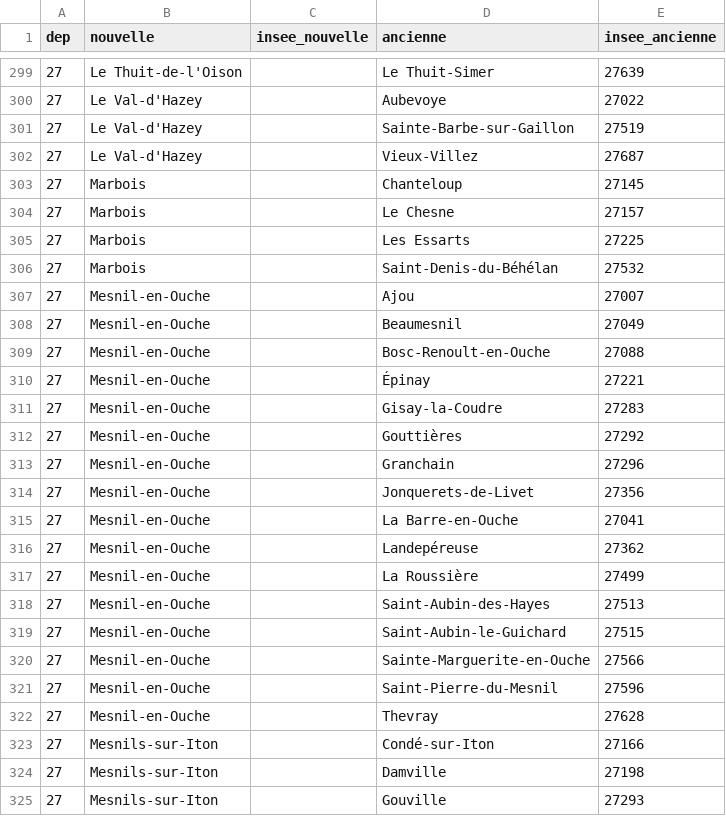
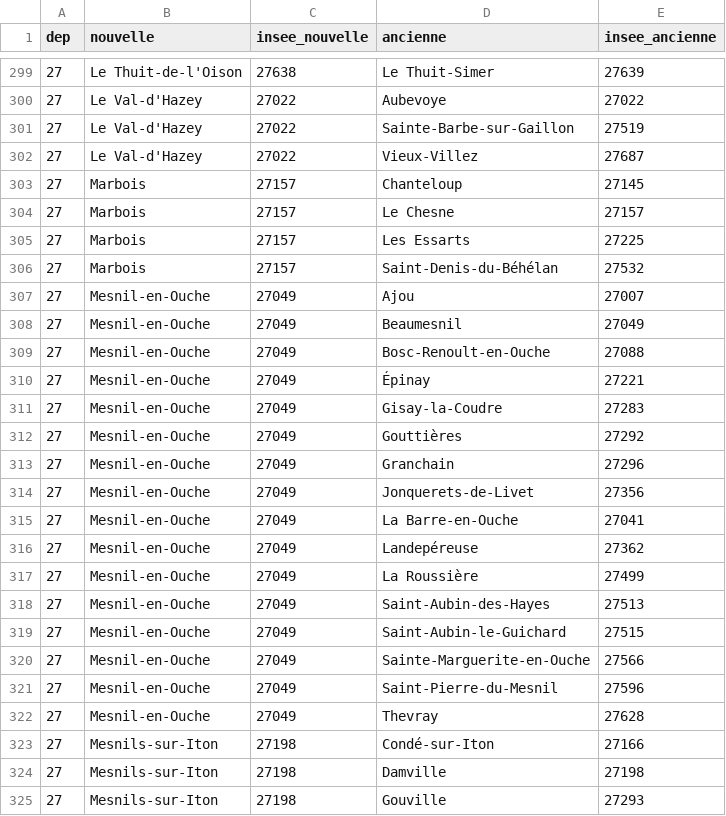
Before and after one commit to cquest/fusion-communes, a CSV file: fusion2016detail.csv, drawn as a sheet; only a part is shown, gaps mark what is left out; the diff covers the shown part only.

```diff
--- a/fusion2016detail.csv
+++ b/fusion2016detail.csv
@@ -299,27 +299,27 @@
-"27","Le Thuit-de-l'Oison",,"Le Thuit-Simer","27639"
-"27","Le Val-d'Hazey",,"Aubevoye","27022"
-"27","Le Val-d'Hazey",,"Sainte-Barbe-sur-Gaillon","27519"
-"27","Le Val-d'Hazey",,"Vieux-Villez","27687"
-"27","Marbois",,"Chanteloup","27145"
-"27","Marbois",,"Le Chesne","27157"
-"27","Marbois",,"Les Essarts","27225"
-"27","Marbois",,"Saint-Denis-du-Béhélan","27532"
-"27","Mesnil-en-Ouche",,"Ajou","27007"
-"27","Mesnil-en-Ouche",,"Beaumesnil","27049"
-"27","Mesnil-en-Ouche",,"Bosc-Renoult-en-Ouche","27088"
-"27","Mesnil-en-Ouche",,"Épinay","27221"
-"27","Mesnil-en-Ouche",,"Gisay-la-Coudre","27283"
-"27","Mesnil-en-Ouche",,"Gouttières","27292"
-"27","Mesnil-en-Ouche",,"Granchain","27296"
-"27","Mesnil-en-Ouche",,"Jonquerets-de-Livet","27356"
-"27","Mesnil-en-Ouche",,"La Barre-en-Ouche","27041"
-"27","Mesnil-en-Ouche",,"Landepéreuse","27362"
-"27","Mesnil-en-Ouche",,"La Roussière","27499"
-"27","Mesnil-en-Ouche",,"Saint-Aubin-des-Hayes","27513"
-"27","Mesnil-en-Ouche",,"Saint-Aubin-le-Guichard","27515"
-"27","Mesnil-en-Ouche",,"Sainte-Marguerite-en-Ouche","27566"
-"27","Mesnil-en-Ouche",,"Saint-Pierre-du-Mesnil","27596"
-"27","Mesnil-en-Ouche",,"Thevray","27628"
-"27","Mesnils-sur-Iton",,"Condé-sur-Iton","27166"
-"27","Mesnils-sur-Iton",,"Damville","27198"
-"27","Mesnils-sur-Iton",,"Gouville","27293"
+"27","Le Thuit-de-l'Oison","27638","Le Thuit-Simer","27639"
+"27","Le Val-d'Hazey","27022","Aubevoye","27022"
+"27","Le Val-d'Hazey","27022","Sainte-Barbe-sur-Gaillon","27519"
+"27","Le Val-d'Hazey","27022","Vieux-Villez","27687"
+"27","Marbois","27157","Chanteloup","27145"
+"27","Marbois","27157","Le Chesne","27157"
+"27","Marbois","27157","Les Essarts","27225"
+"27","Marbois","27157","Saint-Denis-du-Béhélan","27532"
+"27","Mesnil-en-Ouche","27049","Ajou","27007"
+"27","Mesnil-en-Ouche","27049","Beaumesnil","27049"
+"27","Mesnil-en-Ouche","27049","Bosc-Renoult-en-Ouche","27088"
+"27","Mesnil-en-Ouche","27049","Épinay","27221"
+"27","Mesnil-en-Ouche","27049","Gisay-la-Coudre","27283"
+"27","Mesnil-en-Ouche","27049","Gouttières","27292"
+"27","Mesnil-en-Ouche","27049","Granchain","27296"
+"27","Mesnil-en-Ouche","27049","Jonquerets-de-Livet","27356"
+"27","Mesnil-en-Ouche","27049","La Barre-en-Ouche","27041"
+"27","Mesnil-en-Ouche","27049","Landepéreuse","27362"
+"27","Mesnil-en-Ouche","27049","La Roussière","27499"
+"27","Mesnil-en-Ouche","27049","Saint-Aubin-des-Hayes","27513"
+"27","Mesnil-en-Ouche","27049","Saint-Aubin-le-Guichard","27515"
+"27","Mesnil-en-Ouche","27049","Sainte-Marguerite-en-Ouche","27566"
+"27","Mesnil-en-Ouche","27049","Saint-Pierre-du-Mesnil","27596"
+"27","Mesnil-en-Ouche","27049","Thevray","27628"
+"27","Mesnils-sur-Iton","27198","Condé-sur-Iton","27166"
+"27","Mesnils-sur-Iton","27198","Damville","27198"
+"27","Mesnils-sur-Iton","27198","Gouville","27293"
```
Also changed, not shown: 47 edited cells elsewhere in this file.
